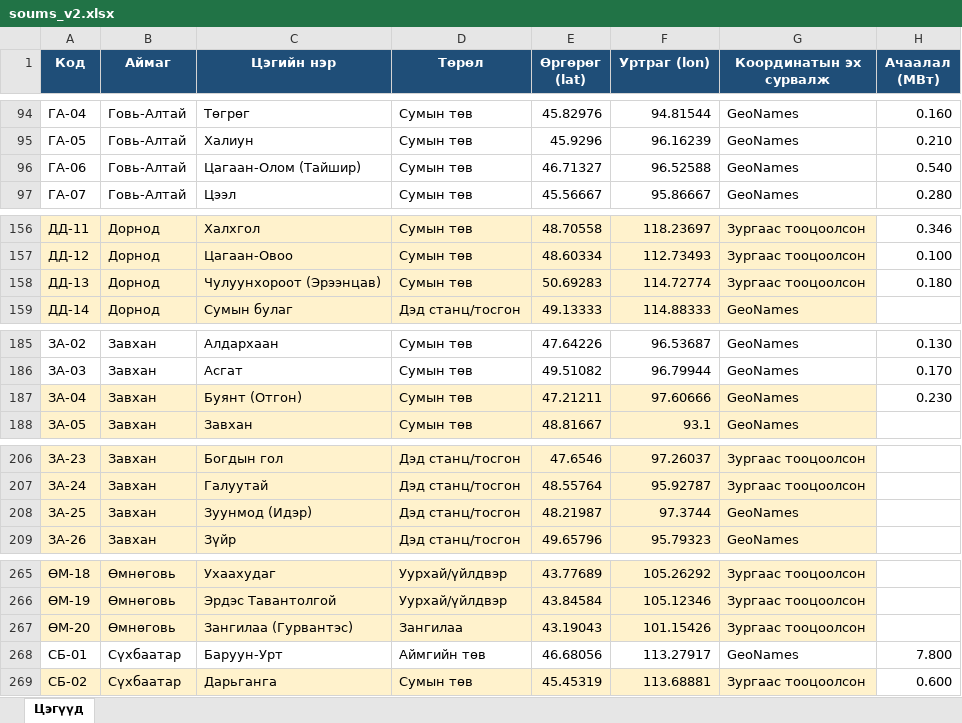
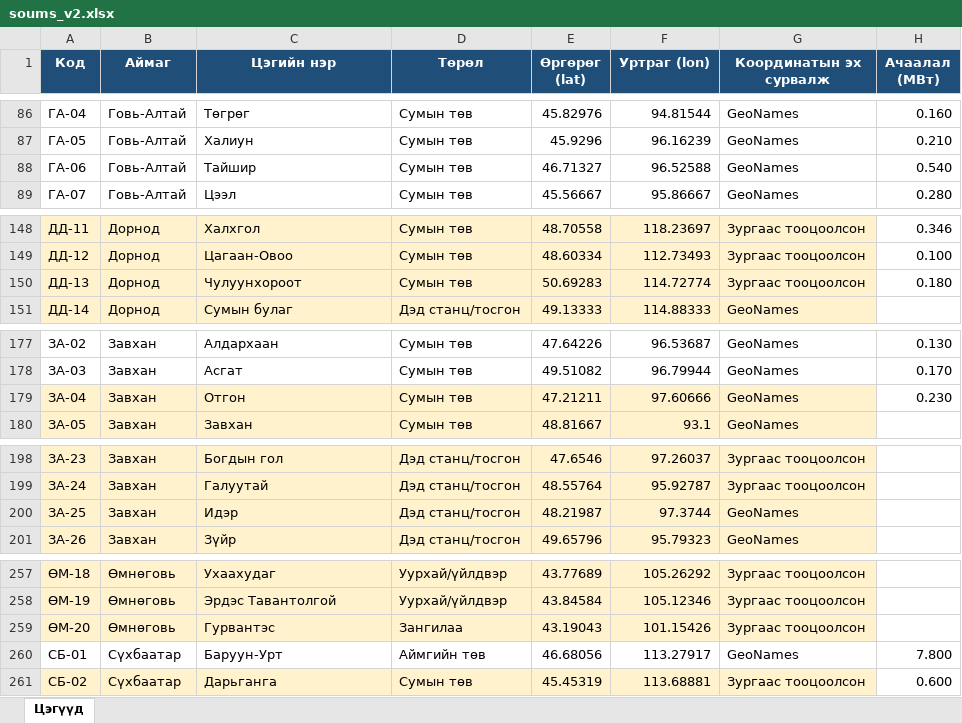
Before and after one commit to Bavuudorj/soums-solarv2, an Excel workbook: soums_v2.xlsx, sheet Цэгүүд, drawn as a sheet; only a part is shown, gaps mark what is left out; values as stored, in another font and other column widths than the file's, no borders; addresses are those after the commit; the diff covers the shown part only; the diff names each change by its address in the sheet, - before the commit and + after, or states it on an @@ line.

```diff
--- a/soums_v2.xlsx (sheet Цэгүүд)
+++ b/soums_v2.xlsx (sheet Цэгүүд)
-C88 (Цэгийн нэр): Цагаан-Олом (Тайшир)
+C88 (Цэгийн нэр): Тайшир
-C150 (Цэгийн нэр): Чулуунхороот (Эрээнцав)
+C150 (Цэгийн нэр): Чулуунхороот
-C179 (Цэгийн нэр): Буянт (Отгон)
+C179 (Цэгийн нэр): Отгон
-C200 (Цэгийн нэр): Зуунмод (Идэр)
+C200 (Цэгийн нэр): Идэр
-C259 (Цэгийн нэр): Зангилаа (Гурвантэс)
+C259 (Цэгийн нэр): Гурвантэс
```
Also changed, not shown: 8 removed rows and 19 edited cells elsewhere in this sheet, 2 other files.
